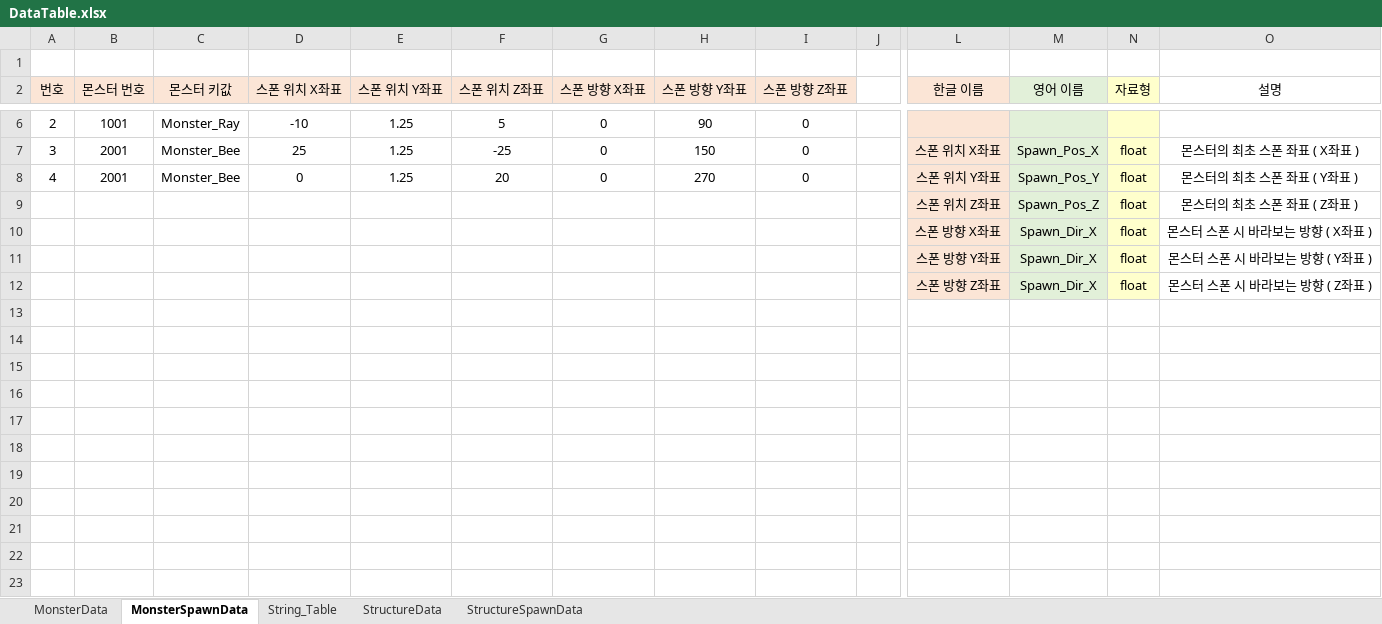
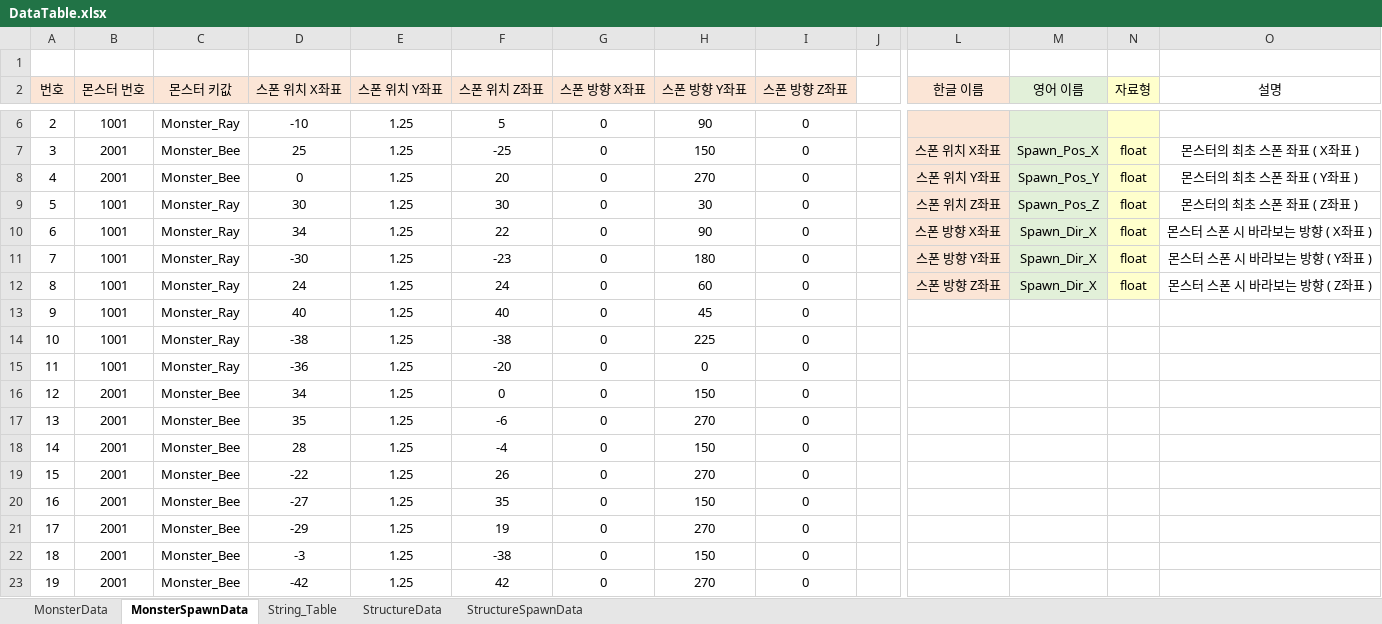
Before and after one commit to Giratina118/CSharp_Unity_TCP, an Excel workbook: DataTable.xlsx, sheet MonsterSpawnData, drawn as a sheet; only a part is shown, gaps mark what is left out; values as stored, in another font and other column widths than the file's, no borders; removed rows and columns are numbered as before the commit, all else as after; rows hold the shown columns only; the diff names each change by its address in the sheet, - before the commit and + after, or states it on an @@ line.

```diff
--- a/DataTable.xlsx (sheet MonsterSpawnData)
+++ b/DataTable.xlsx (sheet MonsterSpawnData)
-row 9:  |  |  |  |  |  |  |  |  |  | 스폰 위치 Z좌표 | Spawn_Pos_Z | float | 몬스터의 최초 스폰 좌표 ( Z좌표 )
-row 10:  |  |  |  |  |  |  |  |  |  | 스폰 방향 X좌표 | Spawn_Dir_X | float | 몬스터 스폰 시 바라보는 방향 ( X좌표 )
-row 11:  |  |  |  |  |  |  |  |  |  | 스폰 방향 Y좌표 | Spawn_Dir_X | float | 몬스터 스폰 시 바라보는 방향 ( Y좌표 )
-row 12:  |  |  |  |  |  |  |  |  |  | 스폰 방향 Z좌표 | Spawn_Dir_X | float | 몬스터 스폰 시 바라보는 방향 ( Z좌표 )
+row 9: 5 | 1001 | Monster_Ray | 30 | 1.25 | 30 | 0 | 30 | 0 |  | 스폰 위치 Z좌표 | Spawn_Pos_Z | float | 몬스터의 최초 스폰 좌표 ( Z좌표 )
+row 10: 6 | 1001 | Monster_Ray | 34 | 1.25 | 22 | 0 | 90 | 0 |  | 스폰 방향 X좌표 | Spawn_Dir_X | float | 몬스터 스폰 시 바라보는 방향 ( X좌표 )
+row 11: 7 | 1001 | Monster_Ray | -30 | 1.25 | -23 | 0 | 180 | 0 |  | 스폰 방향 Y좌표 | Spawn_Dir_X | float | 몬스터 스폰 시 바라보는 방향 ( Y좌표 )
+row 12: 8 | 1001 | Monster_Ray | 24 | 1.25 | 24 | 0 | 60 | 0 |  | 스폰 방향 Z좌표 | Spawn_Dir_X | float | 몬스터 스폰 시 바라보는 방향 ( Z좌표 )
+row 13: 9 | 1001 | Monster_Ray | 40 | 1.25 | 40 | 0 | 45 | 0
+row 14: 10 | 1001 | Monster_Ray | -38 | 1.25 | -38 | 0 | 225 | 0
+row 15: 11 | 1001 | Monster_Ray | -36 | 1.25 | -20 | 0 | 0 | 0
+row 16: 12 | 2001 | Monster_Bee | 34 | 1.25 | 0 | 0 | 150 | 0
+row 17: 13 | 2001 | Monster_Bee | 35 | 1.25 | -6 | 0 | 270 | 0
+row 18: 14 | 2001 | Monster_Bee | 28 | 1.25 | -4 | 0 | 150 | 0
+row 19: 15 | 2001 | Monster_Bee | -22 | 1.25 | 26 | 0 | 270 | 0
+row 20: 16 | 2001 | Monster_Bee | -27 | 1.25 | 35 | 0 | 150 | 0
+row 21: 17 | 2001 | Monster_Bee | -29 | 1.25 | 19 | 0 | 270 | 0
+row 22: 18 | 2001 | Monster_Bee | -3 | 1.25 | -38 | 0 | 150 | 0
+row 23: 19 | 2001 | Monster_Bee | -42 | 1.25 | 42 | 0 | 270 | 0
```
Also changed, not shown: sheet StructureSpawnData, 41 other files.
